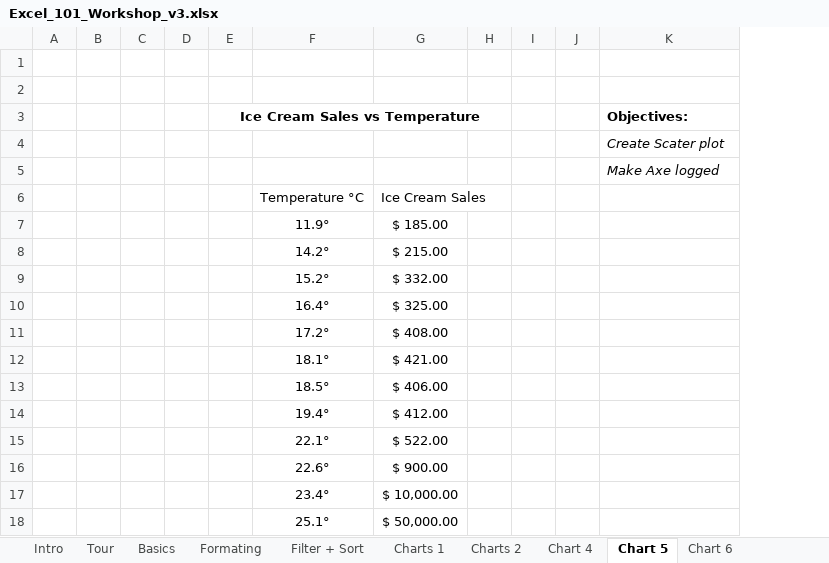
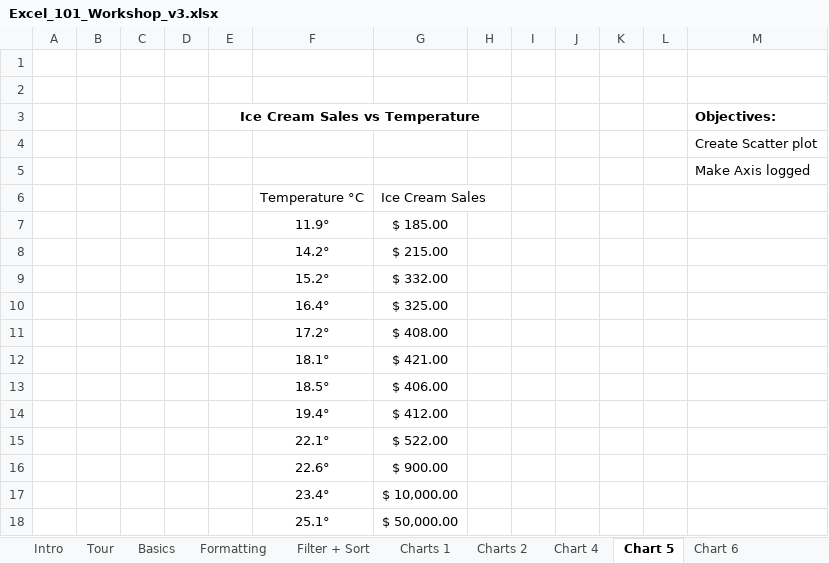
Before and after one commit to bcfgothenburg/HT18, an Excel workbook: Excel_101_Workshop_v3.xlsx, sheet Chart 5, drawn as a sheet; values as stored, in another font and other column widths than the file's, no borders; charts and pictures and table styles not drawn; addresses are those after the commit; the diff names each change by its address in the sheet, - before the commit and + after, or states it on an @@ line.

```diff
--- a/Excel_101_Workshop_v3.xlsx (sheet Chart 5)
+++ b/Excel_101_Workshop_v3.xlsx (sheet Chart 5)
-sheet tab: Formating
+sheet tab: Formatting
+column K, empty
+column L, empty
-M4 (Objectives:): Create Scater plot
+M4 (Objectives:): Create Scatter plot
-M4:M5 italic: on
+M4:M5 italic: off
-M5 (Objectives:): Make Axe logged
+M5 (Objectives:): Make Axis logged
```
Also changed, not shown: sheet Tour, sheet Chart 4, sheet Formulas 2, sheet Formulas 1, sheet Filter + Sort, sheet Charts 1, 6 more sheets, charts or pictures, 1 other file.
